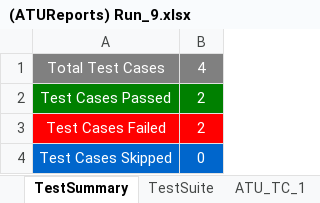
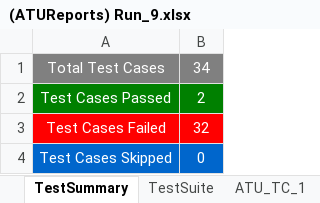
Before and after one commit to maneeshnama/Selenium_RemoveUser, an Excel workbook: ATUReports/Results/Run_9/(ATUReports) Run_9.xlsx, sheet TestSummary, drawn as a sheet; values as stored, in another font and other column widths than the file's, no borders; charts and pictures not drawn; the diff names each change by its address in the sheet, - before the commit and + after, or states it on an @@ line.

```diff
--- a/ATUReports/Results/Run_9/(ATUReports) Run_9.xlsx (sheet TestSummary)
+++ b/ATUReports/Results/Run_9/(ATUReports) Run_9.xlsx (sheet TestSummary)
-B1: 4
+B1: 34
-B3: 2
+B3: 32
```
Also changed, not shown: sheet ATU_TC_3, sheet TestSuite, sheet ATU_TC_1, sheet ATU_TC_4, other sheet tabs, charts or pictures, ATUReports/Results/Run_2/(ATUReports) Run_2.xlsx, ATUReports/Results/Run_4/(ATUReports) Run_4.xlsx, 50 other files.
